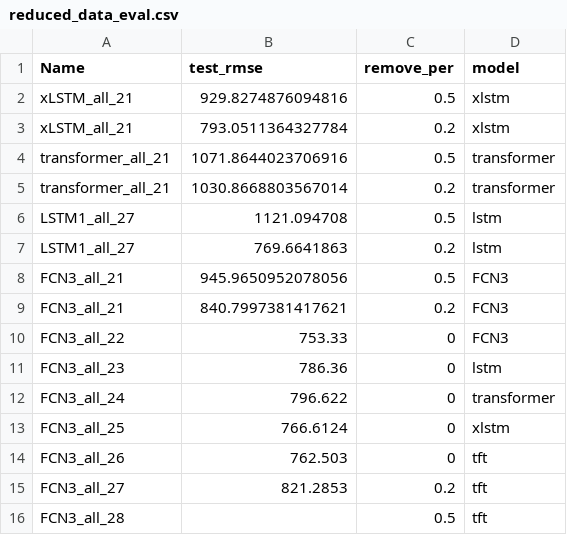
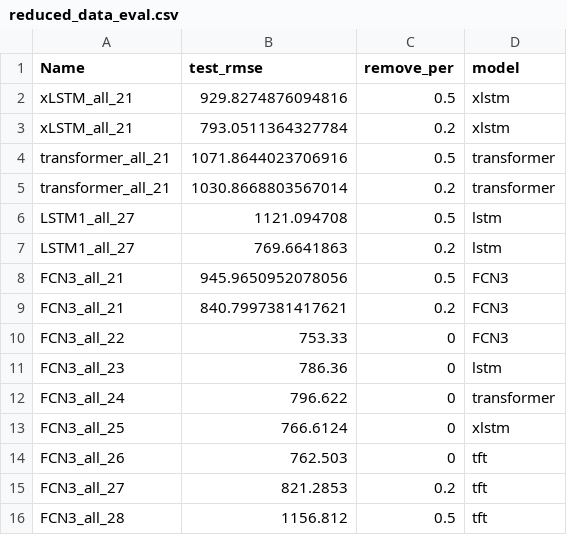
Before and after one commit to marja-w/energy-forecast-benchmark, a CSV file: reports/reduced_data_eval.csv, drawn as a sheet.

Commit message:
Refactor dataset handling, plotting, and training logic
- Updated `train_test_split_time_based` to use `config.get` with a default value for `remove_per`.
- Adjusted time-based sin/cos encoding to use max feature values instead of hardcoded ranges.
- Enhanced training configuration with updated epochs and input/output lengths.
- Added dynamic boxplot visualizations and evaluation plots for metric insights.
- Improved GPU usage logging in training scripts.
- Updated CSV evaluation reports with new results and removed unused lines.
- Introduced `plot_reduced_data_eval` and `plot_box_plot_per_step` functions for data evaluation visualization.
- Organized plotting scripts by removing commented and redundant code.

```diff
--- a/reports/reduced_data_eval.csv
+++ b/reports/reduced_data_eval.csv
@@ -15,2 +15,2 @@ FCN3_all_26,762.503,0,tft
 FCN3_all_27,821.2853,0.2,tft
-FCN3_all_28,,0.5,tft
+FCN3_all_28,1156.812,0.5,tft
```
Also changed, not shown: reports/reduced_data_eval_1_day_forecast.csv, 5 other files.
